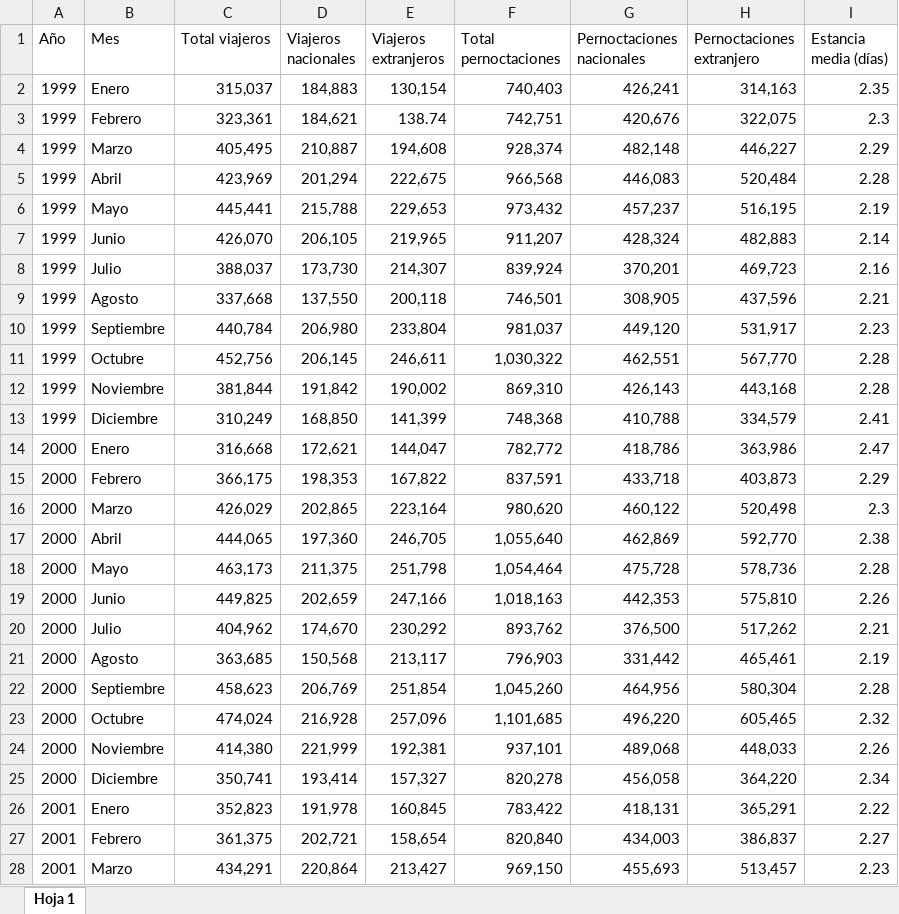
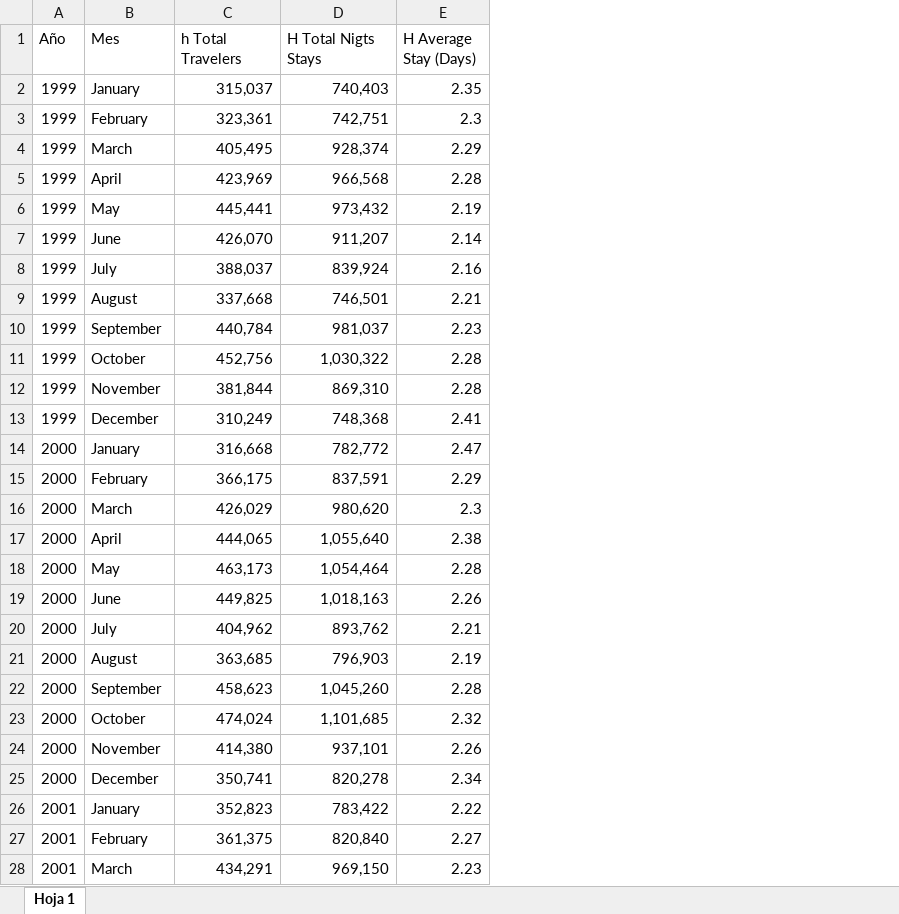
Before and after one commit to Juan-landroguez/Juan-Midbootcamp-project, an Excel workbook: H.Demanda hotelera en Madrid por Mes.xlsx, sheet Hoja 1, drawn as a sheet; only a part is shown; values as stored, in another font and other column widths than the file's, no cell formats; charts and pictures not drawn; removed rows and columns are numbered as before the commit, all else as after; the diff covers the shown part only; the diff names each change by its address in the sheet, - before the commit and + after, or states it on an @@ line.

```diff
--- a/H.Demanda hotelera en Madrid por Mes.xlsx (sheet Hoja 1)
+++ b/H.Demanda hotelera en Madrid por Mes.xlsx (sheet Hoja 1)
-column D (Viajeros nacionales), rows 2-28: 184,883 | 184,621 | 210,887 | 201,294 | 215,788 | 206,105 | 173,730 | 137,550 | 206,980 | 206,145 | 191,842 | 168,850 | 172,621 | 198,353 | 202,865 | 197,360 | 211,375 | 202,659 | 174,670 | 150,568 | 206,769 | 216,928 | 221,999 | 193,414 | 191,978 | 202,721 | 220,864
-column E (Viajeros extranjeros), rows 2-28: 130,154 | 138.74 | 194,608 | 222,675 | 229,653 | 219,965 | 214,307 | 200,118 | 233,804 | 246,611 | 190,002 | 141,399 | 144,047 | 167,822 | 223,164 | 246,705 | 251,798 | 247,166 | 230,292 | 213,117 | 251,854 | 257,096 | 192,381 | 157,327 | 160,845 | 158,654 | 213,427
-column G (Pernoctaciones nacionales), rows 2-28: 426,241 | 420,676 | 482,148 | 446,083 | 457,237 | 428,324 | 370,201 | 308,905 | 449,120 | 462,551 | 426,143 | 410,788 | 418,786 | 433,718 | 460,122 | 462,869 | 475,728 | 442,353 | 376,500 | 331,442 | 464,956 | 496,220 | 489,068 | 456,058 | 418,131 | 434,003 | 455,693
-column H (Pernoctaciones extranjero), rows 2-28: 314,163 | 322,075 | 446,227 | 520,484 | 516,195 | 482,883 | 469,723 | 437,596 | 531,917 | 567,770 | 443,168 | 334,579 | 363,986 | 403,873 | 520,498 | 592,770 | 578,736 | 575,810 | 517,262 | 465,461 | 580,304 | 605,465 | 448,033 | 364,220 | 365,291 | 386,837 | 513,457
-C1: Total viajeros
+C1: h Total Travelers
-D1: Total pernoctaciones
+D1: H Total Nigts Stays
-E1: Estancia media (días)
+E1: H Average Stay (Days)
-B2 (Mes): Enero
+B2 (Mes): January
-B3 (Mes): Febrero
+B3 (Mes): February
-B4 (Mes): Marzo
+B4 (Mes): March
-B5 (Mes): Abril
+B5 (Mes): April
-B6 (Mes): Mayo
+B6 (Mes): May
-B7 (Mes): Junio
+B7 (Mes): June
-B8 (Mes): Julio
+B8 (Mes): July
-B9 (Mes): Agosto
+B9 (Mes): August
-B10 (Mes): Septiembre
+B10 (Mes): September
-B11 (Mes): Octubre
+B11 (Mes): October
-B12 (Mes): Noviembre
+B12 (Mes): November
-B13 (Mes): Diciembre
+B13 (Mes): December
-B14 (Mes): Enero
+B14 (Mes): January
-B15 (Mes): Febrero
+B15 (Mes): February
-B16 (Mes): Marzo
+B16 (Mes): March
-B17 (Mes): Abril
+B17 (Mes): April
-B18 (Mes): Mayo
+B18 (Mes): May
-B19 (Mes): Junio
+B19 (Mes): June
-B20 (Mes): Julio
+B20 (Mes): July
-B21 (Mes): Agosto
+B21 (Mes): August
-B22 (Mes): Septiembre
+B22 (Mes): September
-B23 (Mes): Octubre
+B23 (Mes): October
-B24 (Mes): Noviembre
+B24 (Mes): November
-B25 (Mes): Diciembre
+B25 (Mes): December
-B26 (Mes): Enero
+B26 (Mes): January
-B27 (Mes): Febrero
+B27 (Mes): February
-B28 (Mes): Marzo
+B28 (Mes): March
```
Also changed, not shown: 273 edited cells elsewhere in this sheet, cell formats, AT.Pernoctaciones en la ciudad de Madrid por País de Residencia y Mes.xlsx, AT.Viajeros en la ciudad de Madrid por País de Residencia y Mes.xlsx, 16 other files.
